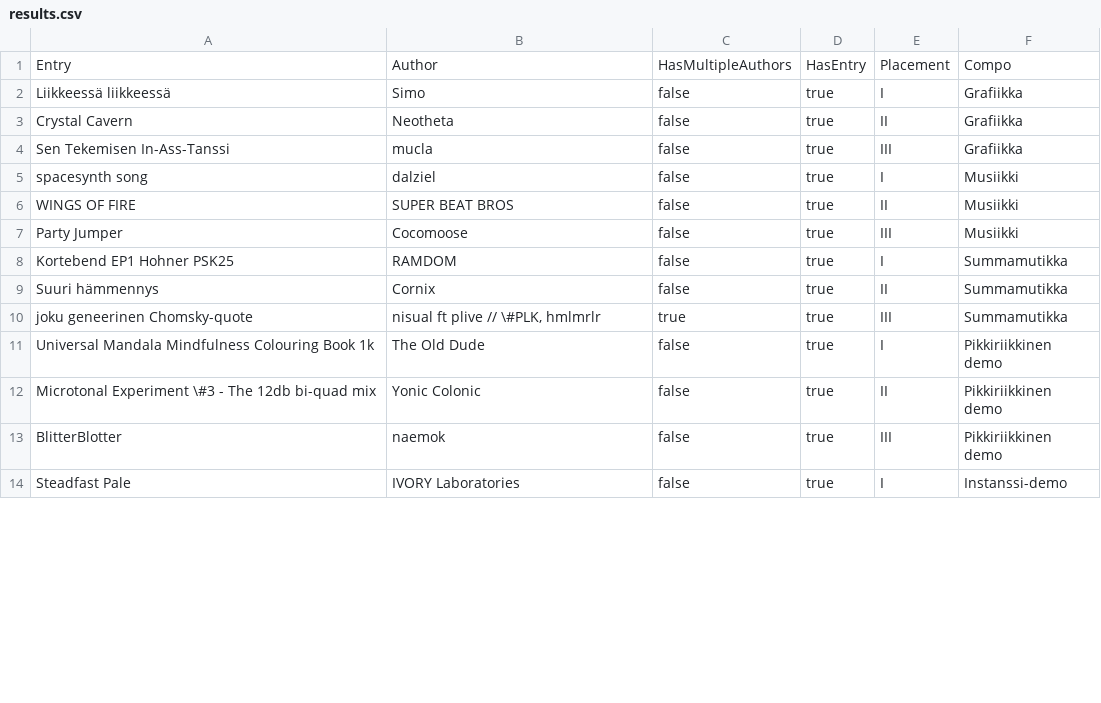
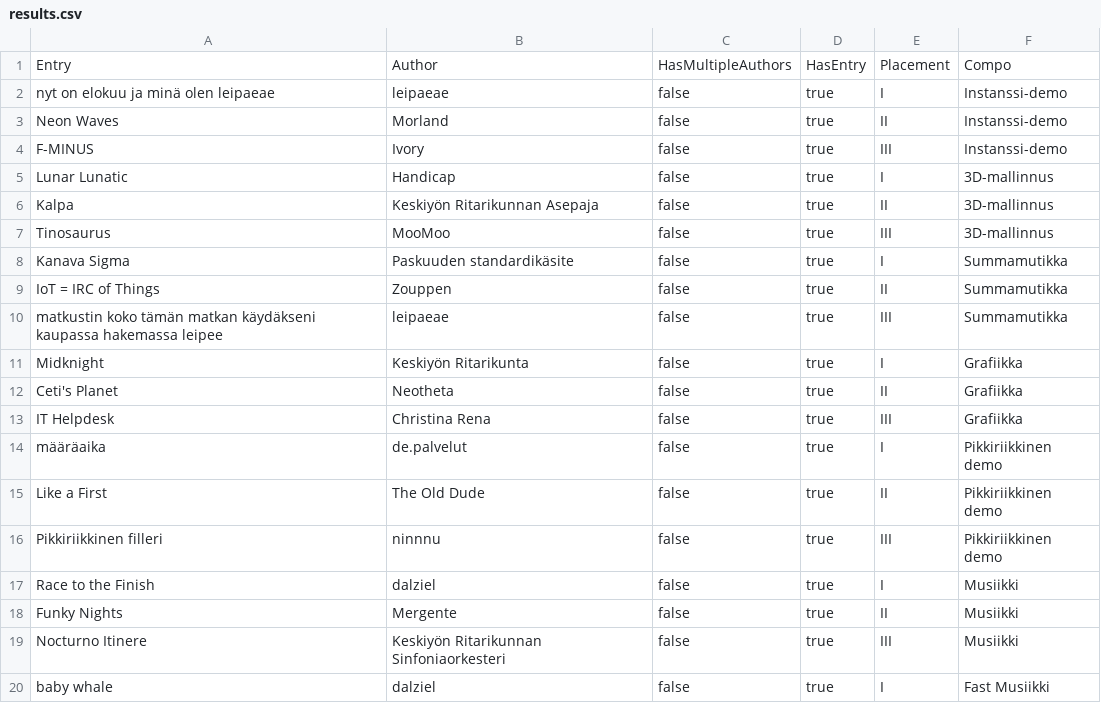
Before and after one commit to zertap/DiplomaGenerator, a CSV file: results.csv, drawn as a sheet; only a part is shown; the diff covers the shown part only.

Commit message:
2017 results and template

```diff
--- a/results.csv
+++ b/results.csv
@@ -1,14 +1,20 @@
 "Entry","Author","HasMultipleAuthors","HasEntry","Placement","Compo"
-"Liikkeessä liikkeessä","Simo","false","true","I","Grafiikka"
-"Crystal Cavern","Neotheta","false","true","II","Grafiikka"
-"Sen Tekemisen In-Ass-Tanssi","mucla","false","true","III","Grafiikka"
-"spacesynth song","dalziel","false","true","I","Musiikki"
-"WINGS OF FIRE","SUPER BEAT BROS","false","true","II","Musiikki"
-"Party Jumper","Cocomoose","false","true","III","Musiikki"
-"Kortebend EP1 Hohner PSK25","RAMDOM","false","true","I","Summamutikka"
-"Suuri hämmennys","Cornix","false","true","II","Summamutikka"
-"joku geneerinen Chomsky-quote","nisual ft plive // \#PLK, hmlmrlr","true","true","III","Summamutikka"
-"Universal Mandala Mindfulness Colouring Book 1k","The Old Dude","false","true","I","Pikkiriikkinen demo"
-"Microtonal Experiment \#3 - The 12db bi-quad mix","Yonic Colonic","false","true","II","Pikkiriikkinen demo"
-"BlitterBlotter","naemok","false","true","III","Pikkiriikkinen demo"
-"Steadfast Pale","IVORY Laboratories","false","true","I","Instanssi-demo"
+"nyt on elokuu ja minä olen leipaeae","leipaeae","false","true","I","Instanssi-demo"
+"Neon Waves","Morland","false","true","II","Instanssi-demo"
+"F-MINUS","Ivory","false","true","III","Instanssi-demo"
+"Lunar Lunatic","Handicap","false","true","I","3D-mallinnus"
+"Kalpa","Keskiyön Ritarikunnan Asepaja","false","true","II","3D-mallinnus"
+"Tinosaurus","MooMoo","false","true","III","3D-mallinnus"
+"Kanava Sigma","Paskuuden standardikäsite","false","true","I","Summamutikka"
+"IoT = IRC of Things","Zouppen","false","true","II","Summamutikka"
+"matkustin koko tämän matkan käydäkseni kaupassa hakemassa leipee","leipaeae","false","true","III","Summamutikka"
+"Midknight","Keskiyön Ritarikunta","false","true","I","Grafiikka"
+"Ceti's Planet","Neotheta","false","true","II","Grafiikka"
+"IT Helpdesk","Christina Rena","false","true","III","Grafiikka"
+"määräaika","de.palvelut","false","true","I","Pikkiriikkinen demo"
+"Like a First","The Old Dude","false","true","II","Pikkiriikkinen demo"
+"Pikkiriikkinen filleri","ninnnu","false","true","III","Pikkiriikkinen demo"
+"Race to the Finish","dalziel","false","true","I","Musiikki"
+"Funky Nights","Mergente","false","true","II","Musiikki"
+"Nocturno Itinere","Keskiyön Ritarikunnan Sinfoniaorkesteri","false","true","III","Musiikki"
+"baby whale","dalziel","false","true","I","Fast Musiikki"
```
Also changed, not shown: 9 removed rows and 11 edited cells elsewhere in this file, 1 other file.
